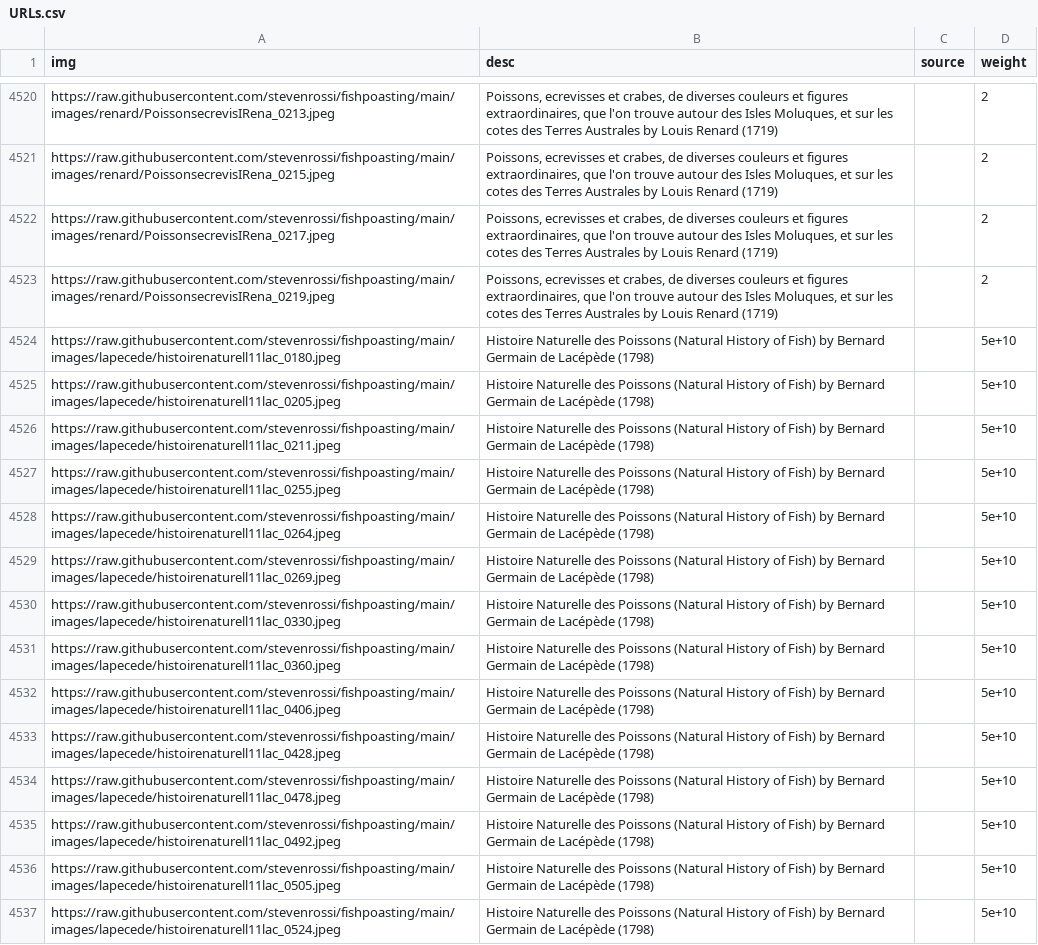
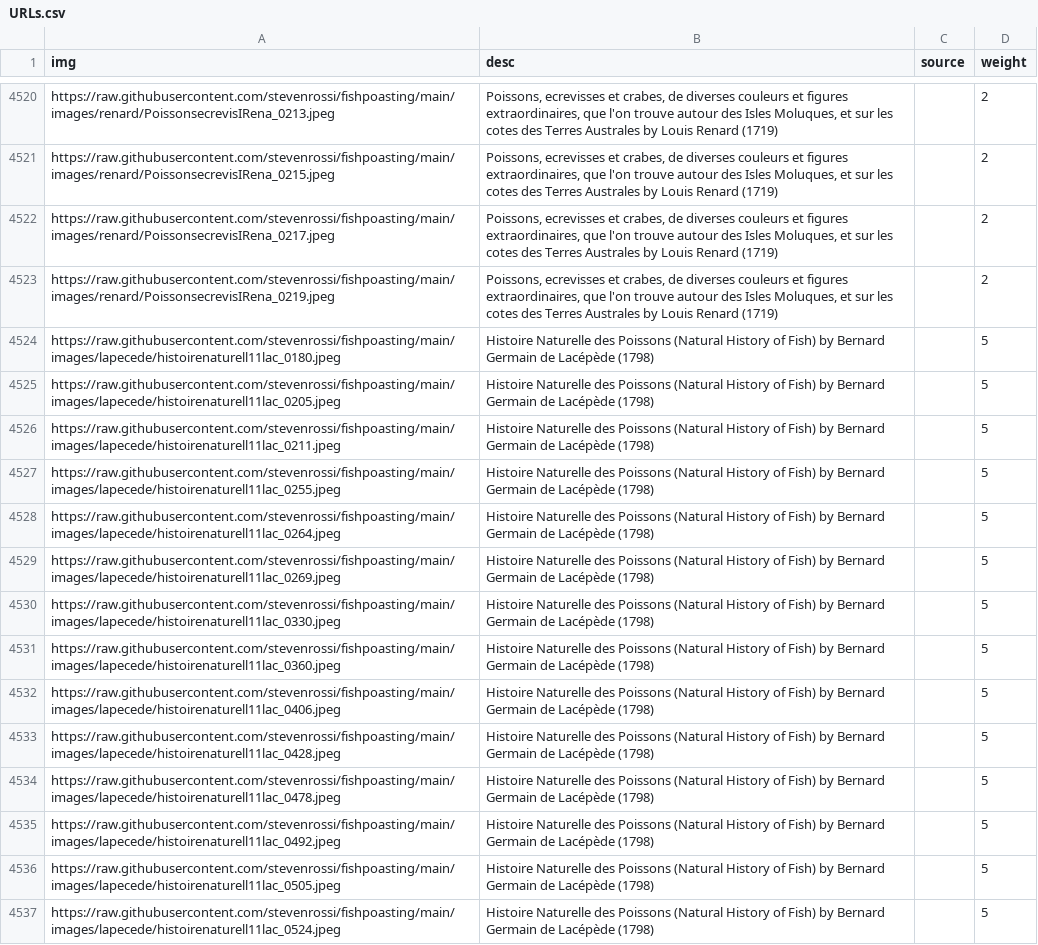
Before and after one commit to stevenrossi/fishpoasting, a CSV file: URLs.csv, drawn as a sheet; only a part is shown, gaps mark what is left out; the diff covers the shown part only; the diff names each change by its address in the sheet, - before the commit and + after, or states it on an @@ line.

```diff
--- a/URLs.csv
+++ b/URLs.csv
-D4524:D4537 (weight): 5e+10
+D4524:D4537 (weight): 5
```
Also changed, not shown: 6 added rows and 42 edited cells elsewhere in this file, kisslingDF.csv, 1 other file.
